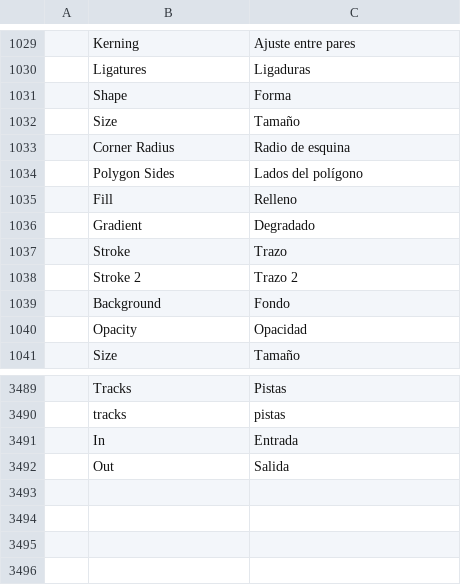
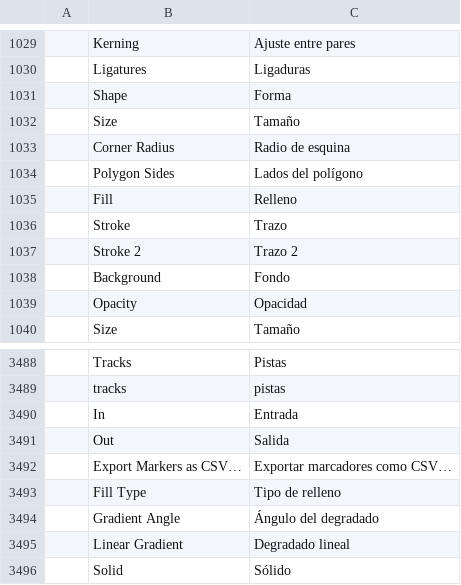
Before and after one commit to David-T-Campos/filmcraft, a TSV file: crates/ui-egui/src/i18n/es.tsv, drawn as a sheet; only a part is shown, gaps mark what is left out; removed rows and columns are numbered as before the commit, all else as after; the diff names each change by its address in the sheet, - before the commit and + after, or states it on an @@ line.

```diff
--- a/crates/ui-egui/src/i18n/es.tsv
+++ b/crates/ui-egui/src/i18n/es.tsv
-row 1036:  | Gradient | Degradado
+row 3492:  | Export Markers as CSV… | Exportar marcadores como CSV…
+row 3493:  | Fill Type | Tipo de relleno
+row 3494:  | Gradient Angle | Ángulo del degradado
+row 3495:  | Linear Gradient | Degradado lineal
+row 3496:  | Solid | Sólido
```
Also changed, not shown: crates/ui-egui/src/i18n/ja.tsv, 1 other file.
